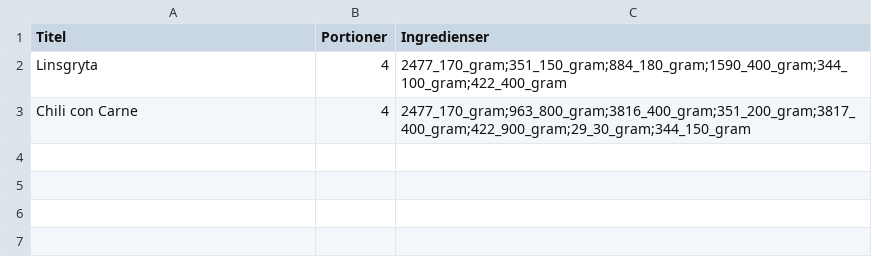
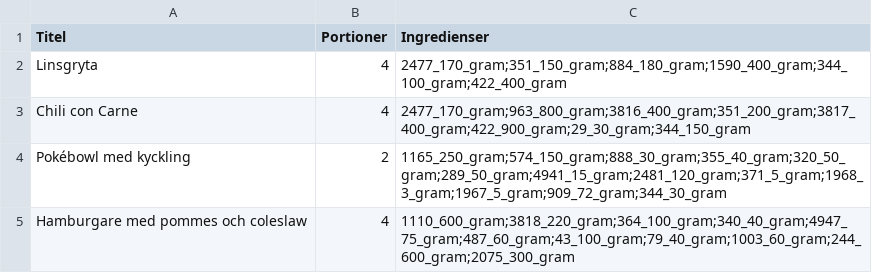
Before and after one commit to SpockReko/foodcoach-server, a CSV file: resources/recipes/recipes.csv, drawn as a sheet.

Commit message:
Added few recepies by hand

```diff
--- a/resources/recipes/recipes.csv
+++ b/resources/recipes/recipes.csv
@@ -3 +3,3 @@
 "Chili con Carne","4","2477_170_gram;963_800_gram;3816_400_gram;351_200_gram;3817_400_gram;422_900_gram;29_30_gram;344_150_gram"
+"Pokébowl med kyckling","2","1165_250_gram;574_150_gram;888_30_gram;355_40_gram;320_50_gram;289_50_gram;4941_15_gram;2481_120_gram;371_5_gram;1968_3_gram;1967_5_gram;909_72_gram;344_30_gram"
+"Hamburgare med pommes och coleslaw","4","1110_600_gram;3818_220_gram;364_100_gram;340_40_gram;4947_75_gram;487_60_gram;43_100_gram;79_40_gram;1003_60_gram;244_600_gram;2075_300_gram"
```
